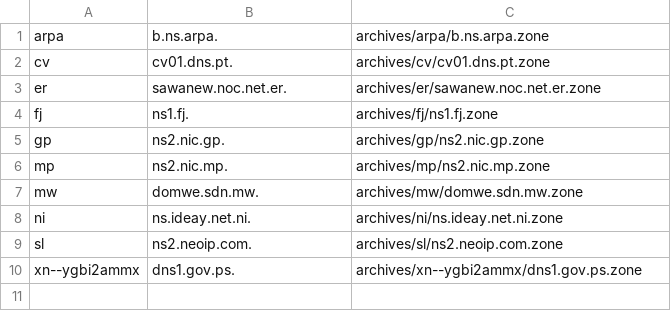
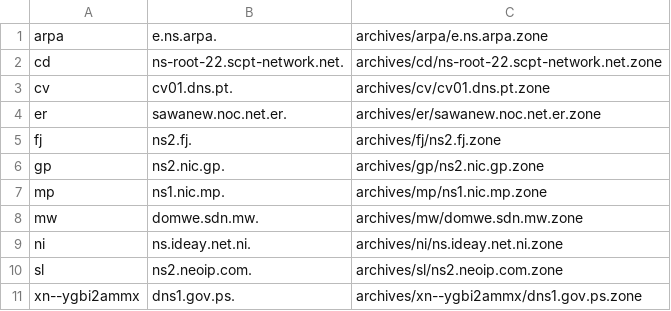
Before and after one commit to flotwig/TLDR-2, a TSV file: transferable_zones.tsv, drawn as a sheet.

```diff
--- a/transferable_zones.tsv
+++ b/transferable_zones.tsv
@@ -1,7 +1,8 @@
-arpa	b.ns.arpa.	archives/arpa/b.ns.arpa.zone
+arpa	e.ns.arpa.	archives/arpa/e.ns.arpa.zone
+cd	ns-root-22.scpt-network.net.	archives/cd/ns-root-22.scpt-network.net.zone
 cv	cv01.dns.pt.	archives/cv/cv01.dns.pt.zone
 er	sawanew.noc.net.er.	archives/er/sawanew.noc.net.er.zone
-fj	ns1.fj.	archives/fj/ns1.fj.zone
+fj	ns2.fj.	archives/fj/ns2.fj.zone
 gp	ns2.nic.gp.	archives/gp/ns2.nic.gp.zone
-mp	ns2.nic.mp.	archives/mp/ns2.nic.mp.zone
+mp	ns1.nic.mp.	archives/mp/ns1.nic.mp.zone
 mw	domwe.sdn.mw.	archives/mw/domwe.sdn.mw.zone
```
Also changed, not shown: 6 other files.
